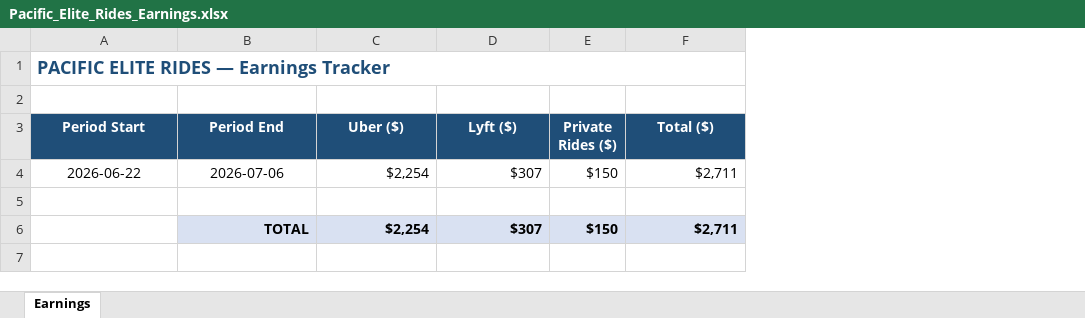
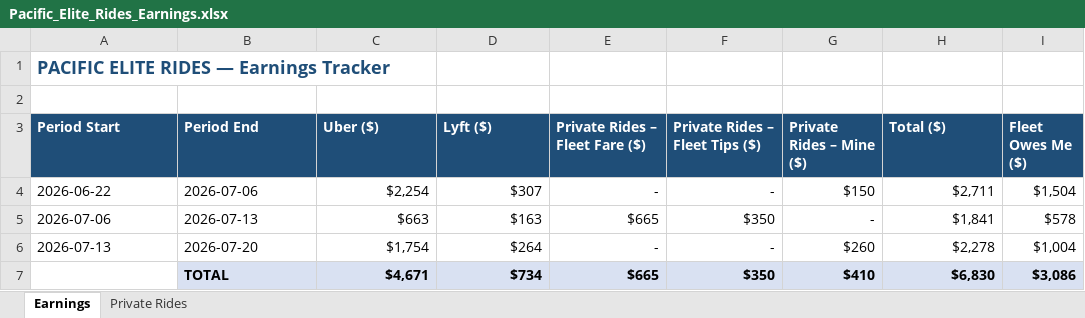
Before and after one commit to berdnikovandrii/pacific-elite-rides, an Excel workbook: Pacific_Elite_Rides_Earnings.xlsx, sheet Earnings, drawn as a sheet; values as stored, in another font and other column widths than the file's, no borders; removed rows and columns are numbered as before the commit, all else as after; the diff names each change by its address in the sheet, - before the commit and + after, or states it on an @@ line.

```diff
--- a/Pacific_Elite_Rides_Earnings.xlsx (sheet Earnings)
+++ b/Pacific_Elite_Rides_Earnings.xlsx (sheet Earnings)
+sheet tab: Private Rides
-column E (Private Rides ($)), row 4: $150
+column E (Private Rides – Fleet Fare ($)), rows 4-5: - | $665
+column F (Private Rides – Fleet Tips ($)), rows 4-5: - | $350
+column G (Private Rides – Mine ($)), rows 4-5: $150 | -
+column I (Fleet Owes Me ($)), rows 4-5: $1,504 | $578
-A1:F1 merged
-A3:D3 alignment: center
+A3:D3 alignment: left
-H3 alignment: center
+H3 alignment: left
-A4:B4 alignment: center
+A4:B4 alignment: left
-row 5: (empty)
+row 5: 2026-07-06 | 2026-07-13 | $663 | $163 | $665 | $350 | - | $1,841 | $578
-row 6:  | TOTAL | $2,254 | $307 | $150 | $2,711
+row 6: 2026-07-13 | 2026-07-20 | $1,754 | $264 | - | - | $260 | $2,278 | $1,004
+row 7:  | TOTAL | $4,671 | $734 | $665 | $350 | $410 | $6,830 | $3,086
```
Also changed, not shown: formulas that keep their value, 11 other files.
